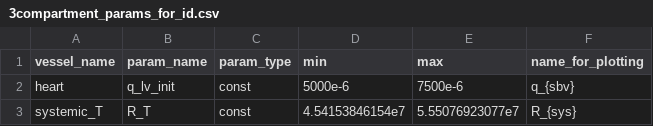
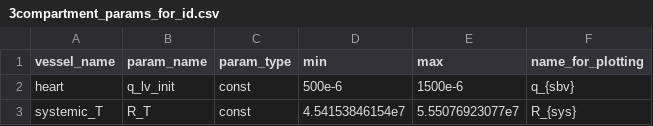
Before and after one commit to ViktorKensen/runs, a CSV file: CA_user/3compartment/resources_post/3compartment_params_for_id.csv, drawn as a sheet.

```diff
--- a/CA_user/3compartment/resources_post/3compartment_params_for_id.csv
+++ b/CA_user/3compartment/resources_post/3compartment_params_for_id.csv
@@ -1,3 +1,3 @@
 vessel_name,                  param_name,       param_type,  min,        max,     name_for_plotting
-heart,                        q_lv_init,        const,       5000e-6,    7500e-6,  q_{sbv}
+heart,                        q_lv_init,        const,       500e-6,    1500e-6,  q_{sbv}
 systemic_T, 		      R_T,		const,	 4.54153846154e7, 5.55076923077e7, R_{sys}
```
Also changed, not shown: CA_user/3compartment/generated_models/3compartment_3compartment_obs_data/3compartment_parameters.csv, CA_user/3compartment/param_id_output/genetic_algorithm_3compartment_3compartment_obs_data/best_cost_history.csv, 10 other files.
